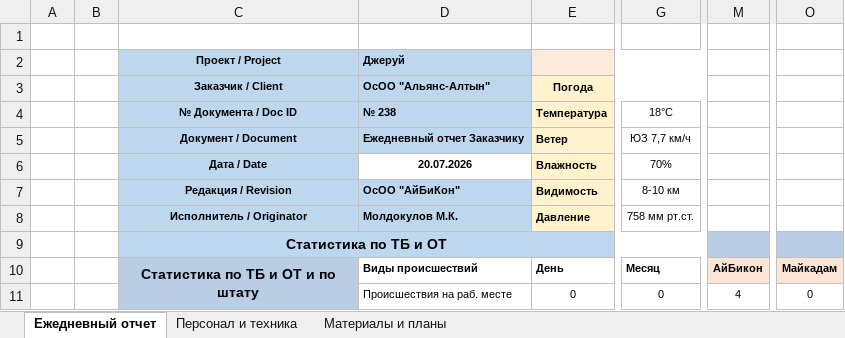
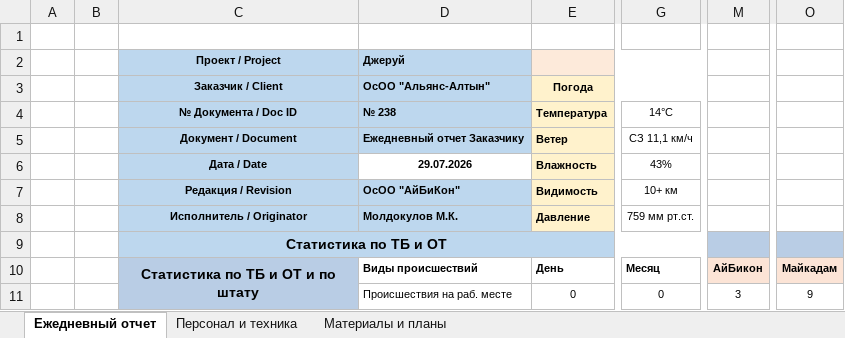
Before and after one commit to Gromykoss/Alikhan, an Excel workbook: bot/templates/ЕЖО_шаблон.xlsx, sheet Ежедневный отчет, drawn as a sheet; only a part is shown, gaps mark what is left out; values as stored, in another font and other column widths than the file's, no borders; charts and pictures and conditional formats not drawn; the diff covers the shown part only; the diff names each change by its address in the sheet, - before the commit and + after, or states it on an @@ line.

```diff
--- a/bot/templates/ЕЖО_шаблон.xlsx (sheet Ежедневный отчет)
+++ b/bot/templates/ЕЖО_шаблон.xlsx (sheet Ежедневный отчет)
-G4: 18°C
+G4: 14°C
-G5: ЮЗ 7,7 км/ч
+G5: СЗ 11,1 км/ч
-D6: 20.07.2026
+D6: 29.07.2026
-G6: 70%
+G6: 43%
-G7: 8-10 км
+G7: 10+ км
-G8: 758 мм рт.ст.
+G8: 759 мм рт.ст.
-M11: 4
+M11: 3
-O11: 0
+O11: 9
```
Also changed, not shown: 24 edited cells and cell formats elsewhere in this sheet, sheet Материалы и планы, sheet Персонал и техника, hidden cells, 6 other files.
